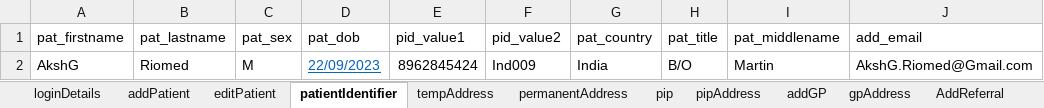
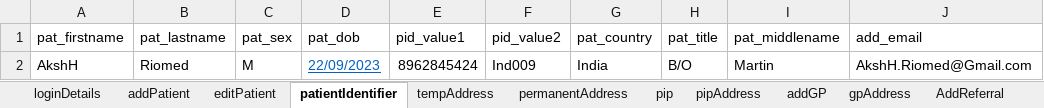
Before and after one commit to manojvyavahare27/ReleaseC4Automation, an Excel workbook: ExcelFiles/AppointmentDomain.xlsx, sheet patientIdentifier, drawn as a sheet; values as stored, in another font and other column widths than the file's, no borders; the diff names each change by its address in the sheet, - before the commit and + after, or states it on an @@ line.

Commit message:
App patient

```diff
--- a/ExcelFiles/AppointmentDomain.xlsx (sheet patientIdentifier)
+++ b/ExcelFiles/AppointmentDomain.xlsx (sheet patientIdentifier)
-A2 (pat_firstname): AkshG
+A2 (pat_firstname): AkshH
-J2 (add_email): AkshG.Riomed@Gmail.com
+J2 (add_email): AkshH.Riomed@Gmail.com
```
Also changed, not shown: sheet addEditAppointments, sheet rescheduleAppointments, sheet appRoomRemoved, sheet CancelBookAppointment, sheet bookNewAppointments, sheet nextAvailAppointments, 3 more sheets.
